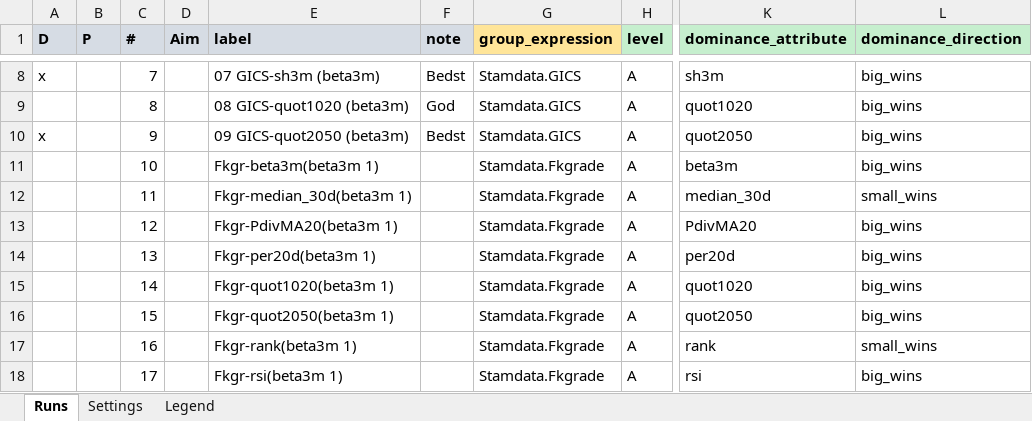
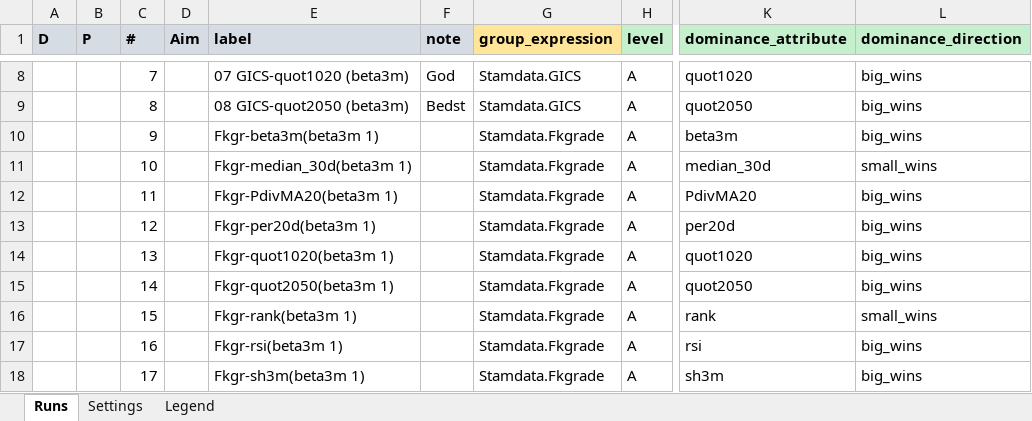
Before and after one commit to martinysteen/potentials, an Excel workbook: strategy_grp2/app/control/control_board.xlsx, sheet Runs, drawn as a sheet; only a part is shown, gaps mark what is left out; values as stored, in another font and other column widths than the file's, no borders; the diff covers the shown part only; the diff names each change by its address in the sheet, - before the commit and + after, or states it on an @@ line.

```diff
--- a/strategy_grp2/app/control/control_board.xlsx (sheet Runs)
+++ b/strategy_grp2/app/control/control_board.xlsx (sheet Runs)
-A8 (D): x
+A8 (D): (empty)
-E8 (label): 07 GICS-sh3m (beta3m)
+E8 (label): 07 GICS-quot1020 (beta3m)
-F8 (note): Bedst
+F8 (note): God
-K8 (dominance_attribute): sh3m
+K8 (dominance_attribute): quot1020
-E9 (label): 08 GICS-quot1020 (beta3m)
+E9 (label): 08 GICS-quot2050 (beta3m)
-F9 (note): God
+F9 (note): Bedst
-K9 (dominance_attribute): quot1020
+K9 (dominance_attribute): quot2050
-A10 (D): x
+A10 (D): (empty)
-E10 (label): 09 GICS-quot2050 (beta3m)
+E10 (label): Fkgr-beta3m(beta3m 1)
-F10 (note): Bedst
+F10 (note): (empty)
-G10 (group_expression): Stamdata.GICS
+G10 (group_expression): Stamdata.Fkgrade
-K10 (dominance_attribute): quot2050
+K10 (dominance_attribute): beta3m
-E11 (label): Fkgr-beta3m(beta3m 1)
+E11 (label): Fkgr-median_30d(beta3m 1)
-K11 (dominance_attribute): beta3m
+K11 (dominance_attribute): median_30d
-L11 (dominance_direction): big_wins
+L11 (dominance_direction): small_wins
-E12 (label): Fkgr-median_30d(beta3m 1)
+E12 (label): Fkgr-PdivMA20(beta3m 1)
-K12 (dominance_attribute): median_30d
+K12 (dominance_attribute): PdivMA20
-L12 (dominance_direction): small_wins
+L12 (dominance_direction): big_wins
-E13 (label): Fkgr-PdivMA20(beta3m 1)
+E13 (label): Fkgr-per20d(beta3m 1)
-K13 (dominance_attribute): PdivMA20
+K13 (dominance_attribute): per20d
-E14 (label): Fkgr-per20d(beta3m 1)
+E14 (label): Fkgr-quot1020(beta3m 1)
-K14 (dominance_attribute): per20d
+K14 (dominance_attribute): quot1020
-E15 (label): Fkgr-quot1020(beta3m 1)
+E15 (label): Fkgr-quot2050(beta3m 1)
-K15 (dominance_attribute): quot1020
+K15 (dominance_attribute): quot2050
-E16 (label): Fkgr-quot2050(beta3m 1)
+E16 (label): Fkgr-rank(beta3m 1)
-K16 (dominance_attribute): quot2050
+K16 (dominance_attribute): rank
-L16 (dominance_direction): big_wins
+L16 (dominance_direction): small_wins
-E17 (label): Fkgr-rank(beta3m 1)
+E17 (label): Fkgr-rsi(beta3m 1)
-K17 (dominance_attribute): rank
+K17 (dominance_attribute): rsi
-L17 (dominance_direction): small_wins
+L17 (dominance_direction): big_wins
-E18 (label): Fkgr-rsi(beta3m 1)
+E18 (label): Fkgr-sh3m(beta3m 1)
-K18 (dominance_attribute): rsi
+K18 (dominance_attribute): sh3m
```
Also changed, not shown: 1 added row, 249 edited cells and cell formats elsewhere in this sheet.
